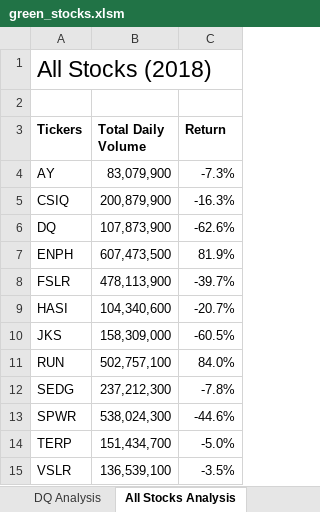
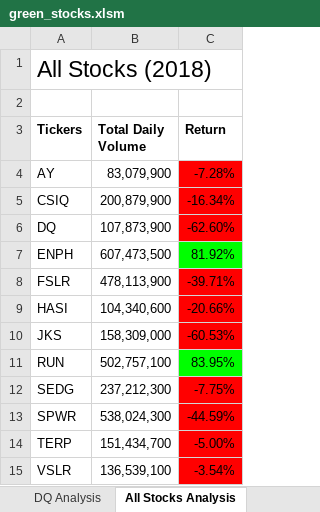
Before and after one commit to nicoserrano/Stock-Analysis, an Excel workbook: green_stocks.xlsm, sheet All Stocks Analysis, drawn as a sheet; values as stored, in another font and other column widths than the file's, no borders; the diff names each change by its address in the sheet, - before the commit and + after, or states it on an @@ line.

```diff
--- a/green_stocks.xlsm (sheet All Stocks Analysis)
+++ b/green_stocks.xlsm (sheet All Stocks Analysis)
-C4 (Return): -7.3%
+C4 (Return): -7.28%
-C4:C6 fill: none
+C4:C6 fill: #FF0000
-C5 (Return): -16.3%
+C5 (Return): -16.34%
-C6 (Return): -62.6%
+C6 (Return): -62.60%
-C7 (Return): 81.9%
+C7 (Return): 81.92%
-C7 fill: none
+C7 fill: #00FF00
-C8 (Return): -39.7%
+C8 (Return): -39.71%
-C8:C10 fill: none
+C8:C10 fill: #FF0000
-C9 (Return): -20.7%
+C9 (Return): -20.66%
-C10 (Return): -60.5%
+C10 (Return): -60.53%
-C11 (Return): 84.0%
+C11 (Return): 83.95%
-C11 fill: none
+C11 fill: #00FF00
-C12 (Return): -7.8%
+C12 (Return): -7.75%
-C12:C15 fill: none
+C12:C15 fill: #FF0000
-C13 (Return): -44.6%
+C13 (Return): -44.59%
-C14 (Return): -5.0%
+C14 (Return): -5.00%
-C15 (Return): -3.5%
+C15 (Return): -3.54%
```
Also changed, not shown: sheet 2017, sheet 2018, sheet DQ Analysis.
